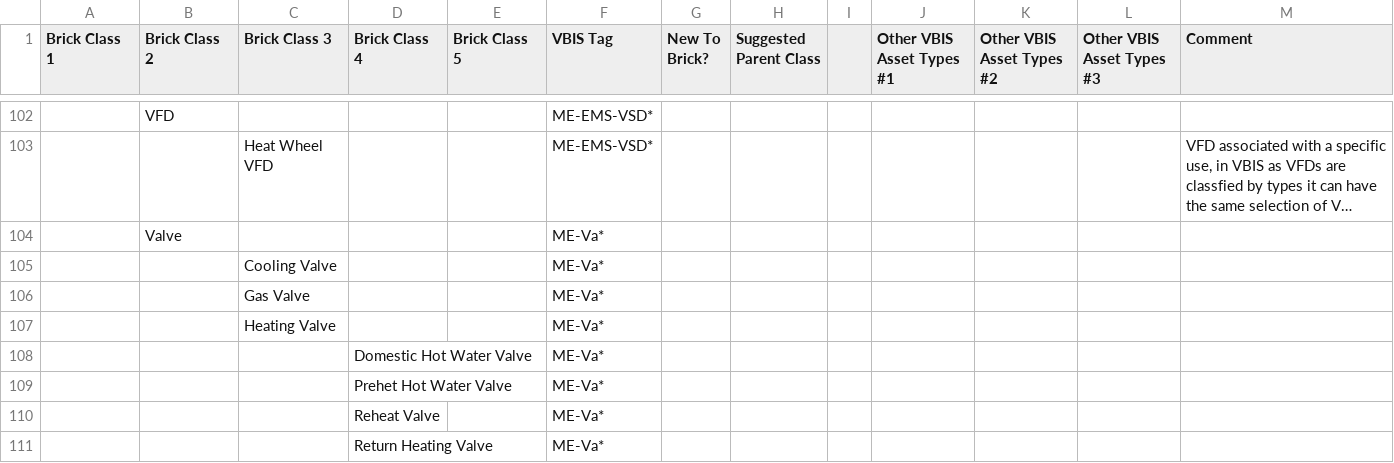
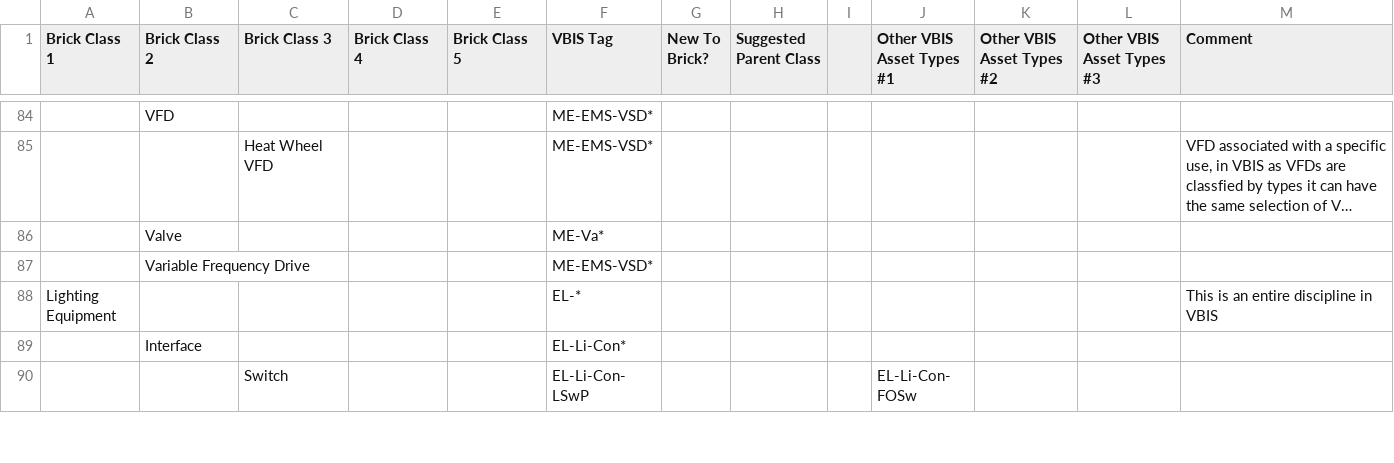
Before and after one commit to BrickSchema/Brick, a CSV file: alignments/vbis/vbis-brick-v5.csv (was alignments/vbis/vbis-brick-v4.csv), drawn as a sheet; only a part is shown, gaps mark what is left out; the shorter side is filled out with more unchanged rows; long unchanged cells end in …; the diff covers the shown part only; the diff names each change by its address in the sheet, - before the commit and + after, or states it on an @@ line.

```diff
--- a/alignments/vbis/vbis-brick-v4.csv
+++ b/alignments/vbis/vbis-brick-v5.csv
-row 105:  |  | Cooling Valve |  |  | ME-Va*
-row 106:  |  | Gas Valve |  |  | ME-Va*
-row 107:  |  | Heating Valve |  |  | ME-Va*
-row 108:  |  |  | Domestic Hot Water Valve |  | ME-Va*
-row 109:  |  |  | Prehet Hot Water Valve |  | ME-Va*
-row 110:  |  |  | Reheat Valve |  | ME-Va*
-row 111:  |  |  | Return Heating Valve |  | ME-Va*
```
Also changed, not shown: 24 removed rows elsewhere in this file, 2 other files.
